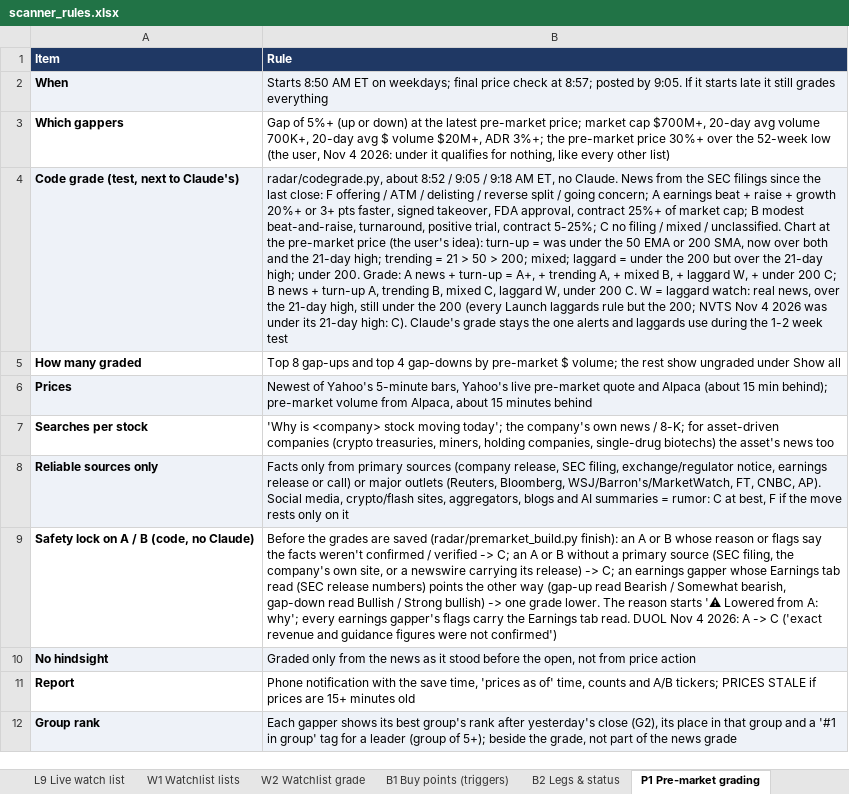
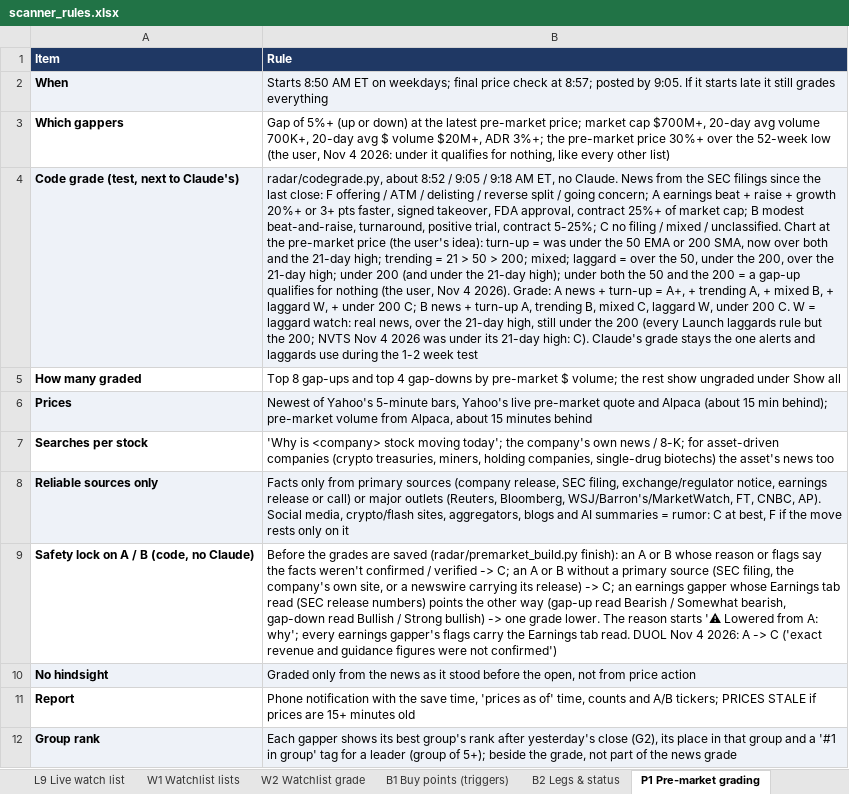
Before and after one commit to goattrader40-lgtm/radar-close-snapshots, an Excel workbook: rules/scanner_rules.xlsx, sheet P1 Pre-market grading, drawn as a sheet; values as stored, in another font and other column widths than the file's, no borders; the diff names each change by its address in the sheet, - before the commit and + after, or states it on an @@ line.

```diff
--- a/rules/scanner_rules.xlsx (sheet P1 Pre-market grading)
+++ b/rules/scanner_rules.xlsx (sheet P1 Pre-market grading)
-B4 (Rule): …laggard = under the 200 but over the 21-day high; under 200. Grade: A…
+B4 (Rule): …laggard = over the 50, under the 200, over the 21-day high; under 200 (and under the 21-day high); under both the 50 and the 200 = a gap-up qualifies for nothing (the user, Nov 4 2026). Grade: A…
```
Also changed, not shown: 5 other files.
